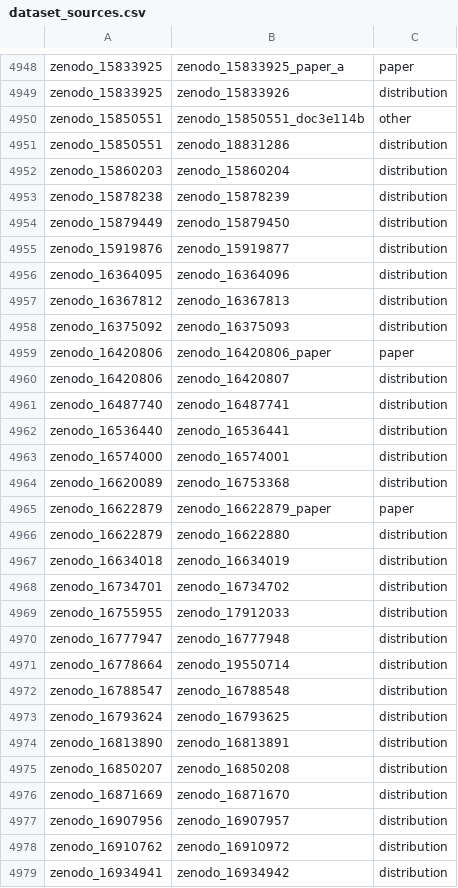
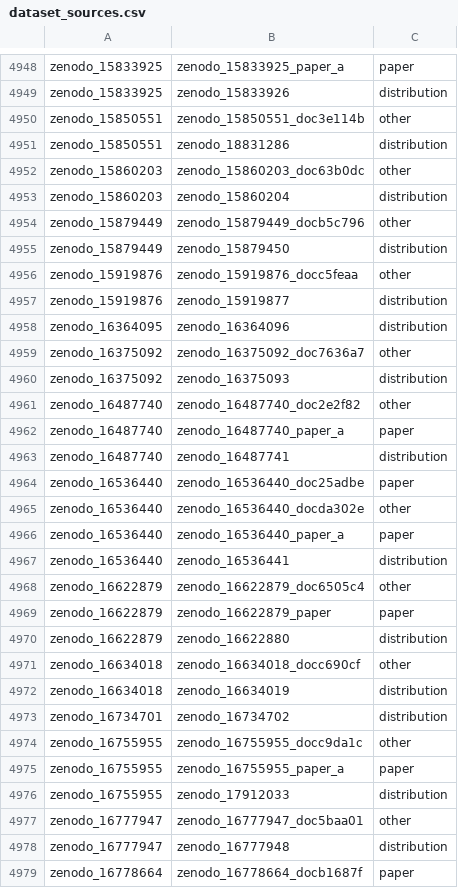
Before and after one commit to itoten/eeg_dataset_db, a CSV file: data/dataset_sources.csv, drawn as a sheet; only a part is shown, gaps mark what is left out; the shorter side is filled out with more unchanged rows; the diff covers the shown part only.

```diff
--- a/data/dataset_sources.csv
+++ b/data/dataset_sources.csv
@@ -4951,20 +4951,29 @@ zenodo_15850551,zenodo_15850551_doc3e114b,other
 zenodo_15850551,zenodo_18831286,distribution
+zenodo_15860203,zenodo_15860203_doc63b0dc,other
 zenodo_15860203,zenodo_15860204,distribution
-zenodo_15878238,zenodo_15878239,distribution
+zenodo_15879449,zenodo_15879449_docb5c796,other
 zenodo_15879449,zenodo_15879450,distribution
+zenodo_15919876,zenodo_15919876_docc5feaa,other
 zenodo_15919876,zenodo_15919877,distribution
 zenodo_16364095,zenodo_16364096,distribution
-zenodo_16367812,zenodo_16367813,distribution
+zenodo_16375092,zenodo_16375092_doc7636a7,other
 zenodo_16375092,zenodo_16375093,distribution
-zenodo_16420806,zenodo_16420806_paper,paper
-zenodo_16420806,zenodo_16420807,distribution
+zenodo_16487740,zenodo_16487740_doc2e2f82,other
+zenodo_16487740,zenodo_16487740_paper_a,paper
 zenodo_16487740,zenodo_16487741,distribution
+zenodo_16536440,zenodo_16536440_doc25adbe,paper
+zenodo_16536440,zenodo_16536440_docda302e,other
+zenodo_16536440,zenodo_16536440_paper_a,paper
 zenodo_16536440,zenodo_16536441,distribution
-zenodo_16574000,zenodo_16574001,distribution
-zenodo_16620089,zenodo_16753368,distribution
+zenodo_16622879,zenodo_16622879_doc6505c4,other
 zenodo_16622879,zenodo_16622879_paper,paper
 zenodo_16622879,zenodo_16622880,distribution
+zenodo_16634018,zenodo_16634018_docc690cf,other
 zenodo_16634018,zenodo_16634019,distribution
 zenodo_16734701,zenodo_16734702,distribution
+zenodo_16755955,zenodo_16755955_docc9da1c,other
+zenodo_16755955,zenodo_16755955_paper_a,paper
 zenodo_16755955,zenodo_17912033,distribution
+zenodo_16777947,zenodo_16777947_doc5baa01,other
 zenodo_16777947,zenodo_16777948,distribution
+zenodo_16778664,zenodo_16778664_docb1687f,paper
```
Also changed, not shown: 3 added rows elsewhere in this file, data/acquisition_setups.csv, data/annotations.csv, 11 other files.
